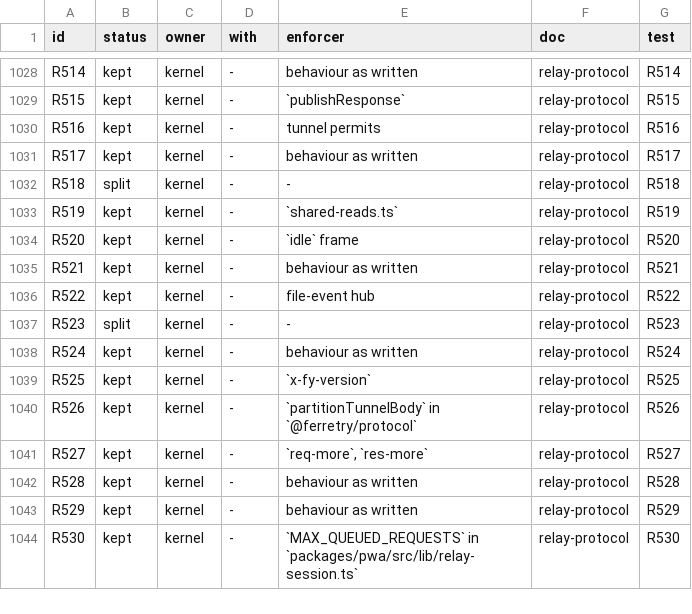
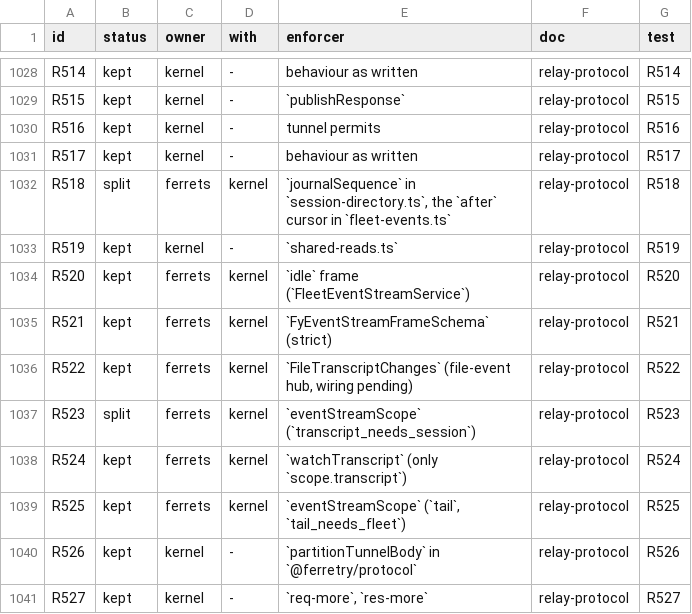
Before and after one commit to kirinnee/ferretry, a TSV file: docs/rebuild/guarantees.tsv, drawn as a sheet; only a part is shown, gaps mark what is left out; the shorter side is filled out with more unchanged rows.

Commit message:
docs(rebuild): R518 R520-R525 are Ferrets' (owner and enforcers)

```diff
--- a/docs/rebuild/guarantees.tsv
+++ b/docs/rebuild/guarantees.tsv
@@ -1031,10 +1031,10 @@ R516	kept	kernel	-	tunnel permits	relay-protocol	R516
 R517	kept	kernel	-	behaviour as written	relay-protocol	R517
-R518	split	kernel	-	-	relay-protocol	R518
+R518	split	ferrets	kernel	`journalSequence` in `session-directory.ts`, the `after` cursor in `fleet-events.ts`	relay-protocol	R518
 R519	kept	kernel	-	`shared-reads.ts`	relay-protocol	R519
-R520	kept	kernel	-	`idle` frame	relay-protocol	R520
-R521	kept	kernel	-	behaviour as written	relay-protocol	R521
-R522	kept	kernel	-	file-event hub	relay-protocol	R522
-R523	split	kernel	-	-	relay-protocol	R523
-R524	kept	kernel	-	behaviour as written	relay-protocol	R524
-R525	kept	kernel	-	`x-fy-version`	relay-protocol	R525
+R520	kept	ferrets	kernel	`idle` frame (`FleetEventStreamService`)	relay-protocol	R520
+R521	kept	ferrets	kernel	`FyEventStreamFrameSchema` (strict)	relay-protocol	R521
+R522	kept	ferrets	kernel	`FileTranscriptChanges` (file-event hub, wiring pending)	relay-protocol	R522
+R523	split	ferrets	kernel	`eventStreamScope` (`transcript_needs_session`)	relay-protocol	R523
+R524	kept	ferrets	kernel	`watchTranscript` (only `scope.transcript`)	relay-protocol	R524
+R525	kept	ferrets	kernel	`eventStreamScope` (`tail`, `tail_needs_fleet`)	relay-protocol	R525
 R526	kept	kernel	-	`partitionTunnelBody` in `@ferretry/protocol`	relay-protocol	R526
```
Also changed, not shown: 1 other file.
